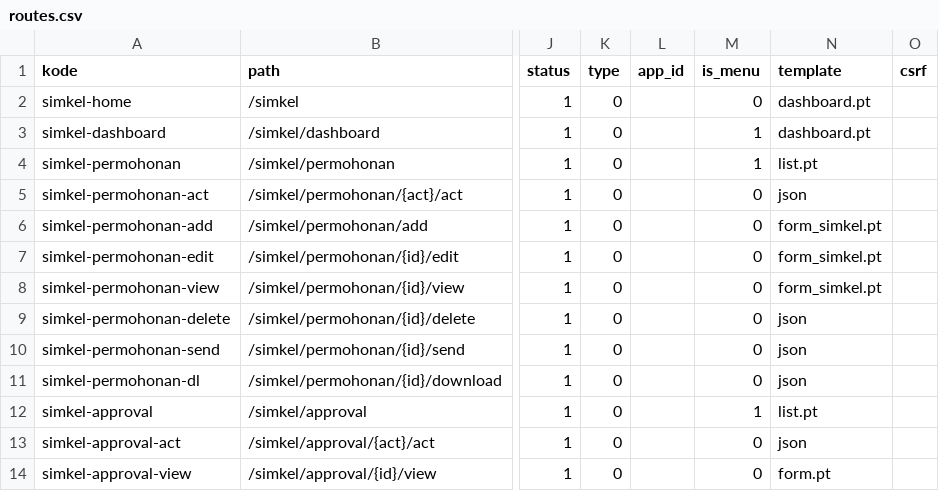
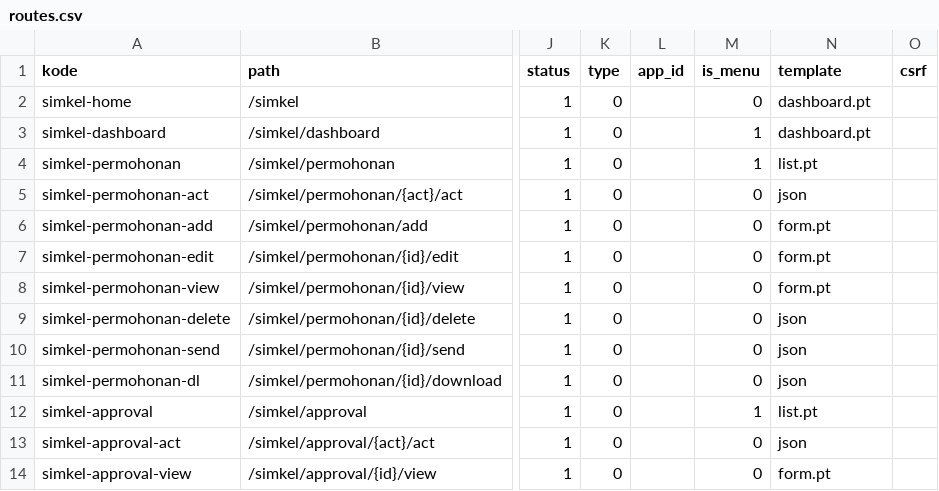
Before and after one commit to cendekia-mu/simkel, a CSV file: simkel/scripts/data/routes.csv, drawn as a sheet; only a part is shown, gaps mark what is left out; the diff names each change by its address in the sheet, - before the commit and + after, or states it on an @@ line.

```diff
--- a/simkel/scripts/data/routes.csv
+++ b/simkel/scripts/data/routes.csv
-N6:N8 (template): form_simkel.pt
+N6:N8 (template): form.pt
```
Also changed, not shown: 1 other file.
